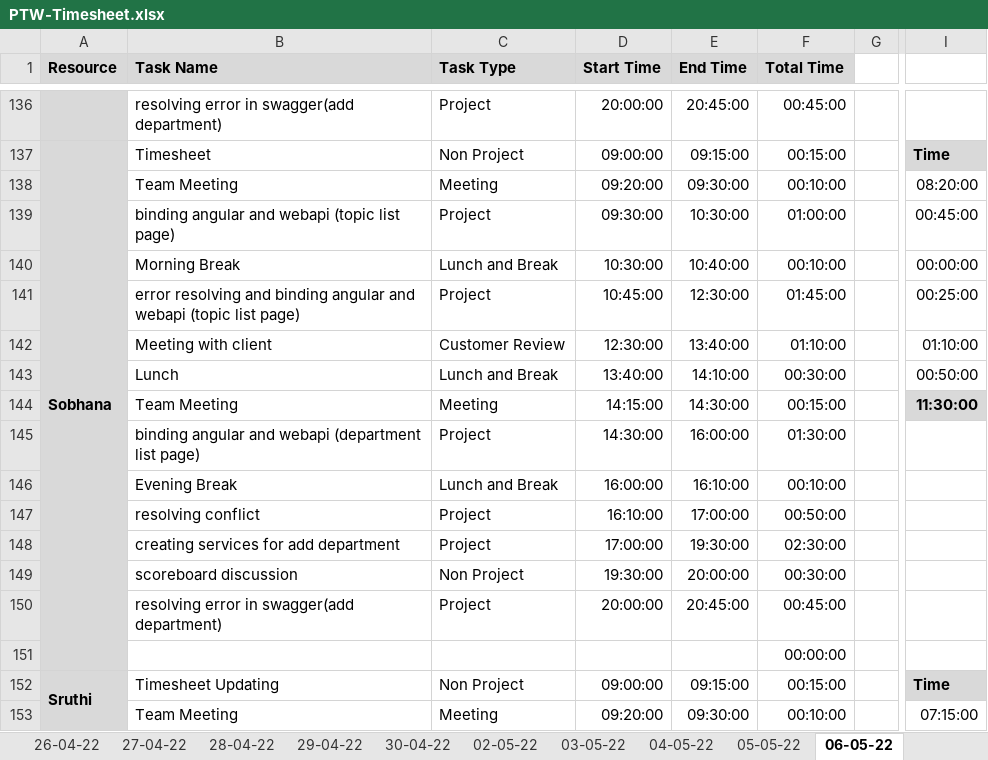
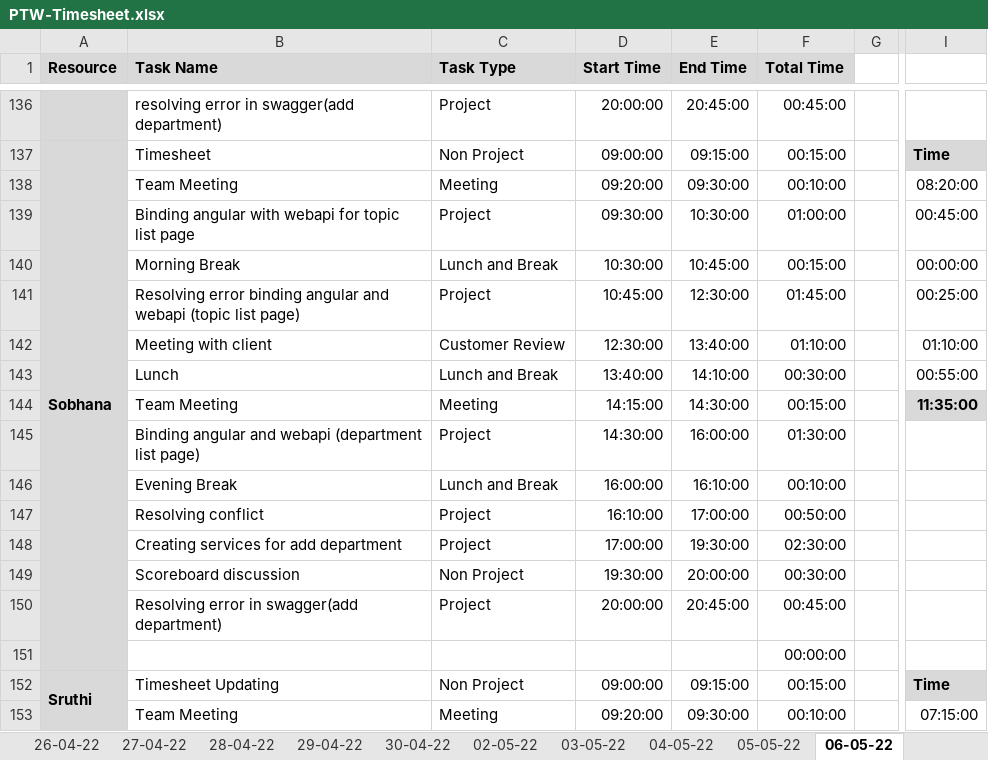
Before and after one commit to TEAM-EUPHORIA/TEAM-EUPHORIA-TMS, an Excel workbook: Process/Timesheet/PTW-Timesheet.xlsx, sheet 06-05-22, drawn as a sheet; only a part is shown, gaps mark what is left out; values as stored, in another font and other column widths than the file's, no borders; conditional formats not drawn; the diff names each change by its address in the sheet, - before the commit and + after, or states it on an @@ line.

Commit message:
Timesheet updated

```diff
--- a/Process/Timesheet/PTW-Timesheet.xlsx (sheet 06-05-22)
+++ b/Process/Timesheet/PTW-Timesheet.xlsx (sheet 06-05-22)
-B139 (Task Name): binding angular and webapi (topic list page)
+B139 (Task Name): Binding angular with webapi for topic list page
-E140 (End Time): 10:40:00
+E140 (End Time): 10:45:00
-F140 (Total Time): 00:10:00
+F140 (Total Time): 00:15:00
-B141 (Task Name): error resolving and binding angular…
+B141 (Task Name): Resolving error binding angular…
-I143: 00:50:00
+I143: 00:55:00
-I144: 11:30:00
+I144: 11:35:00
-B145 (Task Name): binding angular and…
+B145 (Task Name): Binding angular and…
-B147 (Task Name): resolving conflict
+B147 (Task Name): Resolving conflict
-B148 (Task Name): creating services for add department
+B148 (Task Name): Creating services for add department
-B149 (Task Name): scoreboard discussion
+B149 (Task Name): Scoreboard discussion
-B150 (Task Name): resolving error in swagger(add department)
+B150 (Task Name): Resolving error in swagger(add department)
```
